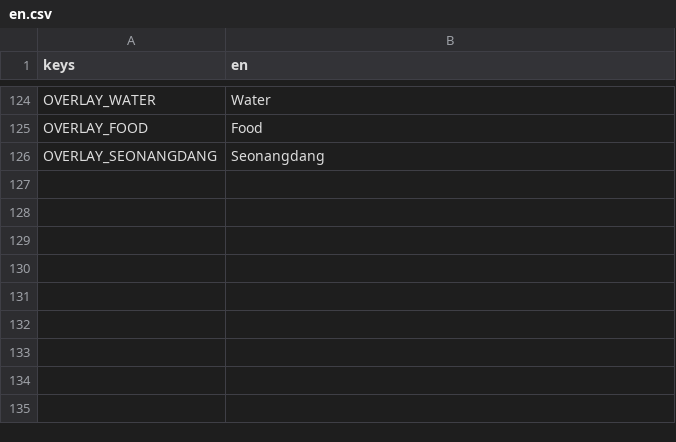
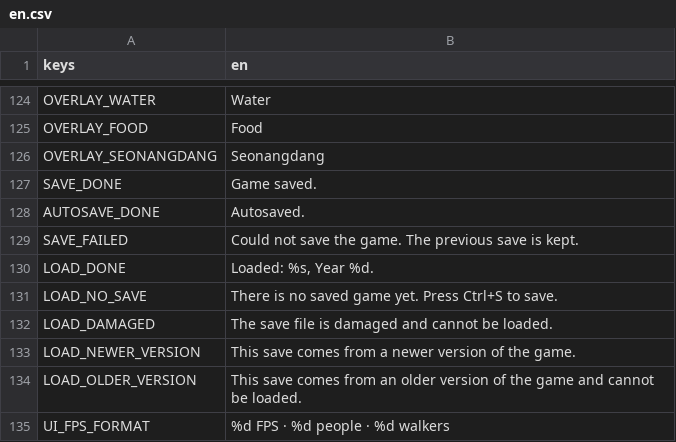
Before and after one commit to MarkoElFuego/Korea-Golden-Kingdom, a CSV file: data/text/en.csv, drawn as a sheet; only a part is shown, gaps mark what is left out; the diff names each change by its address in the sheet, - before the commit and + after, or states it on an @@ line.

```diff
--- a/data/text/en.csv
+++ b/data/text/en.csv
+row 127: SAVE_DONE | Game saved.
+row 128: AUTOSAVE_DONE | Autosaved.
+row 129: SAVE_FAILED | Could not save the game. The previous save is kept.
+row 130: LOAD_DONE | Loaded: %s, Year %d.
+row 131: LOAD_NO_SAVE | There is no saved game yet. Press Ctrl+S to save.
+row 132: LOAD_DAMAGED | The save file is damaged and cannot be loaded.
+row 133: LOAD_NEWER_VERSION | This save comes from a newer version of the game.
+row 134: LOAD_OLDER_VERSION | This save comes from an older version of the game and cannot be loaded.
+row 135: UI_FPS_FORMAT | %d FPS · %d people · %d walkers
```
Also changed, not shown: 19 other files.
